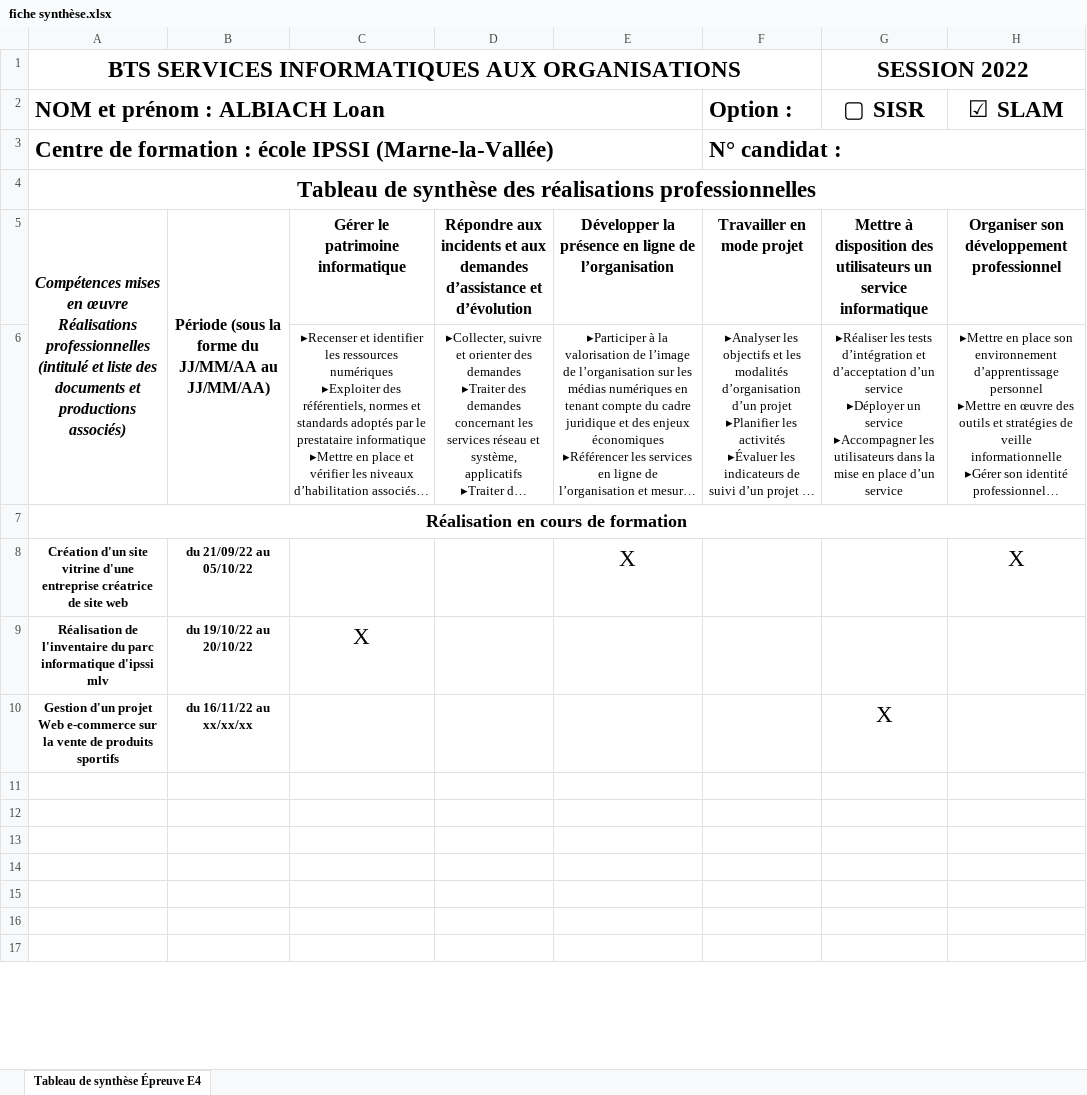
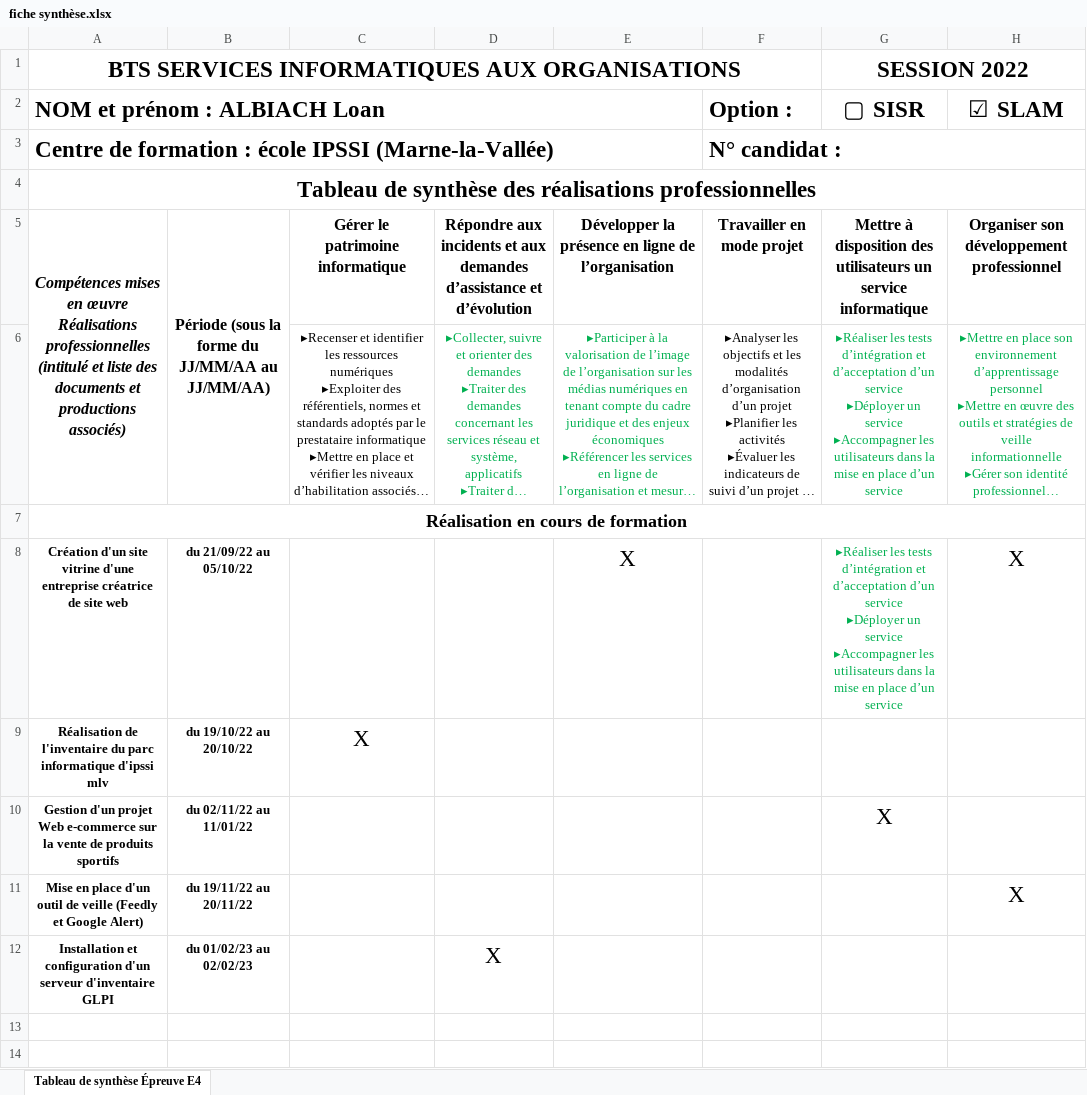
Before and after one commit to PtitMelon/portfolio, an Excel workbook: sources/fiche synthèse.xlsx, sheet Tableau de synthèse Épreuve E4, drawn as a sheet; only a part is shown; the shorter side is filled out with more unchanged rows; long unchanged cells end in …; values as stored, in another font and other column widths than the file's, no borders; ↵ is a line break in a cell; the diff names each change by its address in the sheet, - before the commit and + after, or states it on an @@ line.

Commit message:
Mise à jour 20 ans

```diff
--- a/sources/fiche synthèse.xlsx (sheet Tableau de synthèse Épreuve E4)
+++ b/sources/fiche synthèse.xlsx (sheet Tableau de synthèse Épreuve E4)
-D6:E6 text colour: black
+D6:E6 text colour: #00B050
-G6:H6 text colour: black
+G6:H6 text colour: #00B050
-G8: (empty)
+G8: ▸Réaliser les tests d’intégration et d’acceptation d’un service ↵ ▸Déployer un service ↵ ▸Accompagner les utilisateurs dans la mise en place d’un service
-B10: du 16/11/22 au xx/xx/xx
+B10: du 02/11/22 au 11/01/22
-row 11: (empty)
+row 11: Mise en place d'un outil de veille (Feedly et Google Alert) | du 19/11/22 au 20/11/22 |  |  |  |  |  | X
-row 12: (empty)
+row 12: Installation et configuration d'un serveur d'inventaire GLPI | du 01/02/23 au 02/02/23 |  | X
```
Also changed, not shown: 3 other files.
